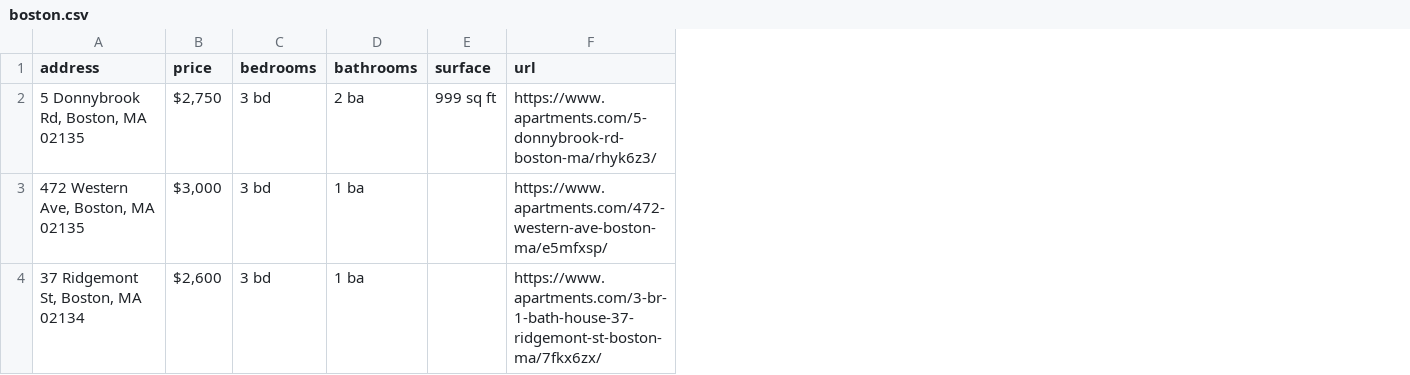
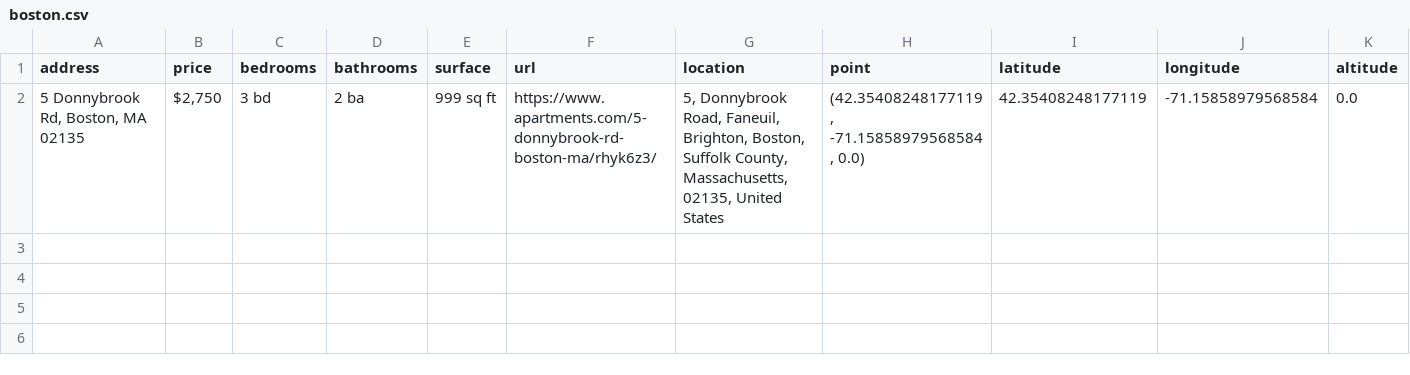
Before and after one commit to slevin48/boston, a CSV file: boston.csv, drawn as a sheet; removed rows and columns are numbered as before the commit, all else as after; the diff names each change by its address in the sheet, - before the commit and + after, or states it on an @@ line.

```diff
--- a/boston.csv
+++ b/boston.csv
+column G (location), row 2: 5, Donnybrook Road, Faneuil, Brighton, Boston, Suffolk County, Massachusetts, 02135, United States
+column H (point), row 2: (42.35408248177119, -71.15858979568584, 0.0)
+column I (latitude), row 2: 42.35408248177119
+column J (longitude), row 2: -71.15858979568584
+column K (altitude), row 2: 0.0
-row 3: 472 Western Ave, Boston, MA 02135 | $3,000 | 3 bd | 1 ba |  | https://www.apartments.com/472-western-ave-boston-ma/e5mfxsp/
-row 4: 37 Ridgemont St, Boston, MA 02134 | $2,600 | 3 bd | 1 ba |  | https://www.apartments.com/3-br-1-bath-house-37-ridgemont-st-boston-ma/7fkx6zx/
```
Also changed, not shown: 4 other files.
